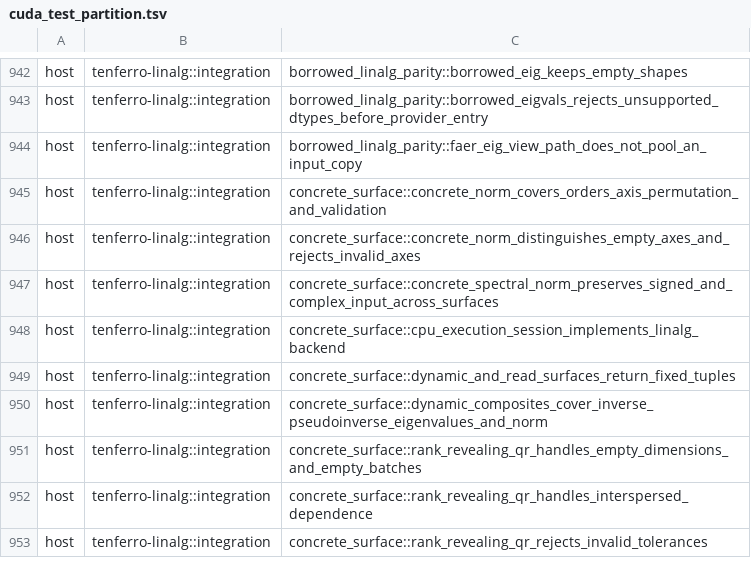
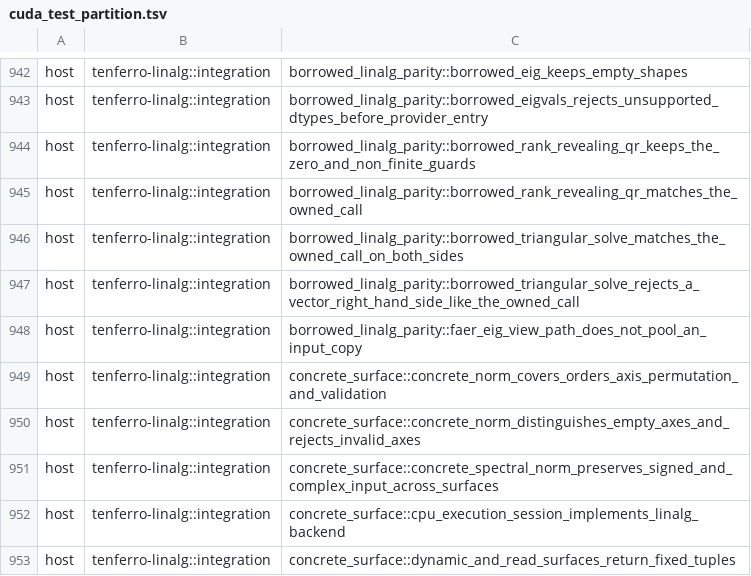
Before and after one commit to tensor4all/tenferro-rs, a TSV file: scripts/ci/cuda_test_partition.tsv, drawn as a sheet; only a part is shown, gaps mark what is left out; the shorter side is filled out with more unchanged rows; the diff names each change by its address in the sheet, - before the commit and + after, or states it on an @@ line.

```diff
--- a/scripts/ci/cuda_test_partition.tsv
+++ b/scripts/ci/cuda_test_partition.tsv
+row 944: host | tenferro-linalg::integration | borrowed_linalg_parity::borrowed_rank_revealing_qr_keeps_the_zero_and_non_finite_guards
+row 945: host | tenferro-linalg::integration | borrowed_linalg_parity::borrowed_rank_revealing_qr_matches_the_owned_call
+row 946: host | tenferro-linalg::integration | borrowed_linalg_parity::borrowed_triangular_solve_matches_the_owned_call_on_both_sides
+row 947: host | tenferro-linalg::integration | borrowed_linalg_parity::borrowed_triangular_solve_rejects_a_vector_right_hand_side_like_the_owned_call
```
Also changed, not shown: 7 other files.
